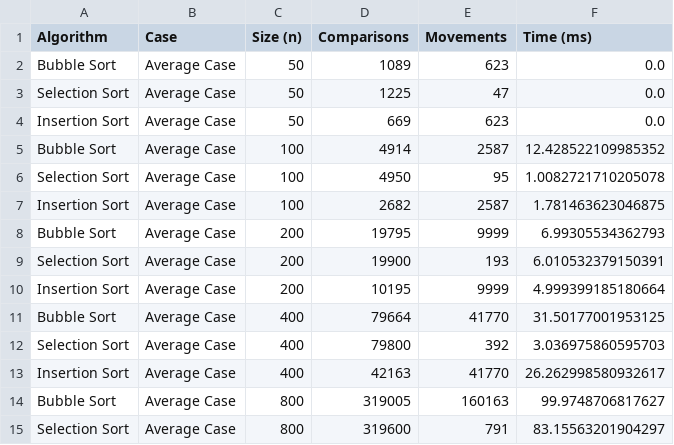
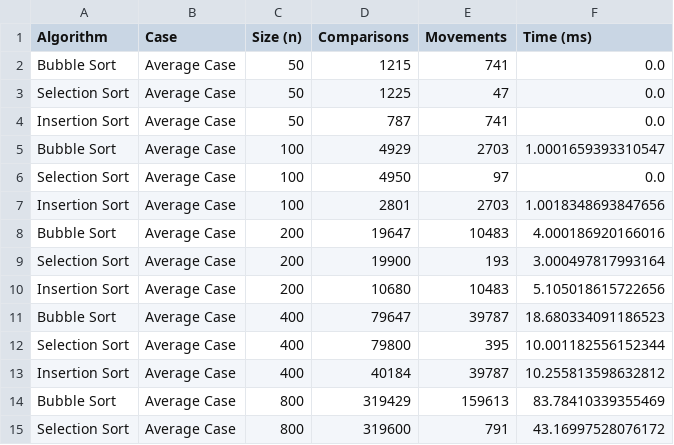
Before and after one commit to algoritmos-poli/sesiones_presenciales, a CSV file: clase15/scripts/diapositivas/sorting_profile_results.csv, drawn as a sheet; only a part is shown; the diff covers the shown part only.

```diff
--- a/clase15/scripts/diapositivas/sorting_profile_results.csv
+++ b/clase15/scripts/diapositivas/sorting_profile_results.csv
@@ -1,15 +1,15 @@
 Algorithm,Case,Size (n),Comparisons,Movements,Time (ms)
-Bubble Sort,Average Case,50,1089,623,0.0
+Bubble Sort,Average Case,50,1215,741,0.0
 Selection Sort,Average Case,50,1225,47,0.0
-Insertion Sort,Average Case,50,669,623,0.0
-Bubble Sort,Average Case,100,4914,2587,12.428522109985352
-Selection Sort,Average Case,100,4950,95,1.0082721710205078
-Insertion Sort,Average Case,100,2682,2587,1.781463623046875
-Bubble Sort,Average Case,200,19795,9999,6.99305534362793
-Selection Sort,Average Case,200,19900,193,6.010532379150391
-Insertion Sort,Average Case,200,10195,9999,4.999399185180664
-Bubble Sort,Average Case,400,79664,41770,31.50177001953125
-Selection Sort,Average Case,400,79800,392,3.036975860595703
-Insertion Sort,Average Case,400,42163,41770,26.262998580932617
-Bubble Sort,Average Case,800,319005,160163,99.9748706817627
-Selection Sort,Average Case,800,319600,791,83.15563201904297
+Insertion Sort,Average Case,50,787,741,0.0
+Bubble Sort,Average Case,100,4929,2703,1.0001659393310547
+Selection Sort,Average Case,100,4950,97,0.0
+Insertion Sort,Average Case,100,2801,2703,1.0018348693847656
+Bubble Sort,Average Case,200,19647,10483,4.000186920166016
+Selection Sort,Average Case,200,19900,193,3.000497817993164
+Insertion Sort,Average Case,200,10680,10483,5.105018615722656
+Bubble Sort,Average Case,400,79647,39787,18.680334091186523
+Selection Sort,Average Case,400,79800,395,10.001182556152344
+Insertion Sort,Average Case,400,40184,39787,10.255813598632812
+Bubble Sort,Average Case,800,319429,159613,83.78410339355469
+Selection Sort,Average Case,800,319600,791,43.16997528076172
```
Also changed, not shown: 64 edited cells elsewhere in this file, 1 other file.
